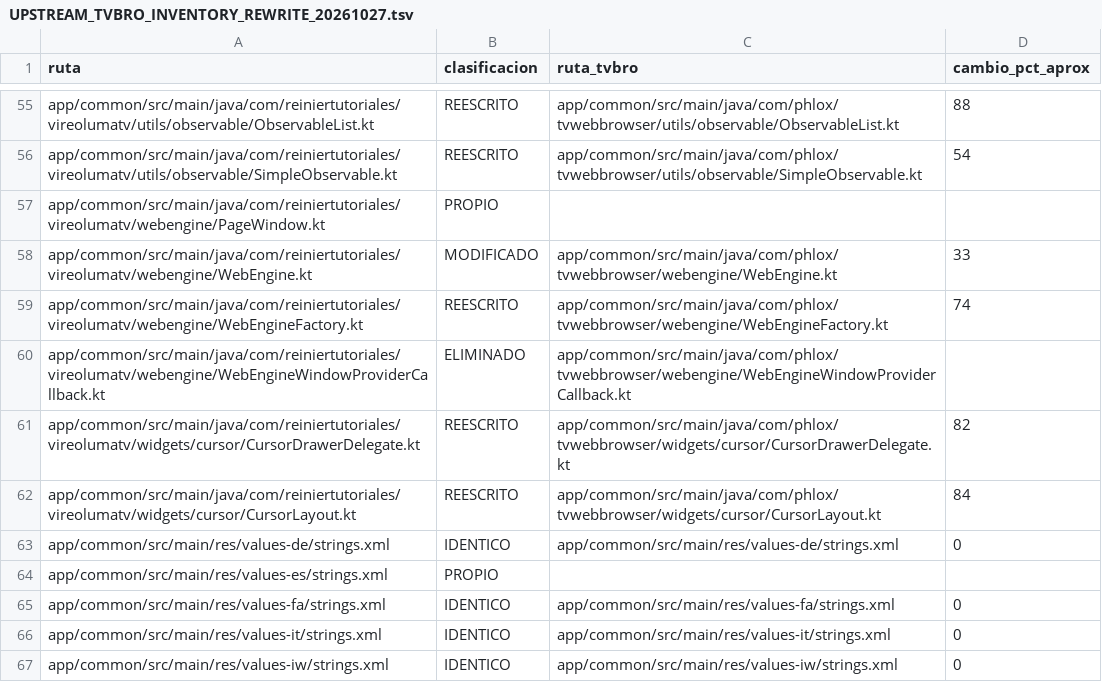
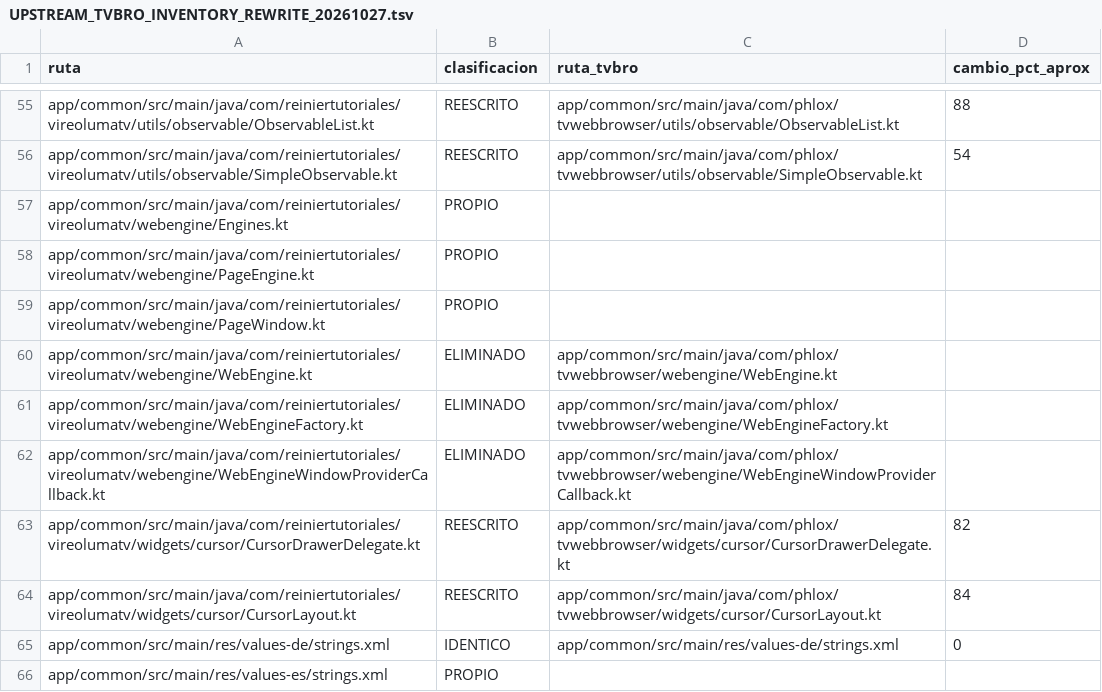
Before and after one commit to ReinierTutoriales/VireoLumaTV-browser, a TSV file: docs/audit/UPSTREAM_TVBRO_INVENTORY_REWRITE_20261027.tsv, drawn as a sheet; only a part is shown, gaps mark what is left out; the shorter side is filled out with more unchanged rows.

Commit message:
Replace the multi-engine WebEngine interface with PageEngine
The engine interface and factory came from the GeckoView/WebView split.
PageEngine is designed for the one engine left: history save/restore
names what is saved, navigation state is read as properties, the media
keys are one call with a MediaCommand, zoom is one call, and detach
drops the unused destroyTab flag. Engines/EngineBackend replace the
factory and its provider callback; tabs call their engine `engine`.

```diff
--- a/docs/audit/UPSTREAM_TVBRO_INVENTORY_REWRITE_20261027.tsv
+++ b/docs/audit/UPSTREAM_TVBRO_INVENTORY_REWRITE_20261027.tsv
@@ -56,5 +56,7 @@ app/common/src/main/java/com/reiniertutoriales/vireolumatv/utils/observable/Obse
 app/common/src/main/java/com/reiniertutoriales/vireolumatv/utils/observable/SimpleObservable.kt	REESCRITO	app/common/src/main/java/com/phlox/tvwebbrowser/utils/observable/SimpleObservable.kt	54
+app/common/src/main/java/com/reiniertutoriales/vireolumatv/webengine/Engines.kt	PROPIO
+app/common/src/main/java/com/reiniertutoriales/vireolumatv/webengine/PageEngine.kt	PROPIO
 app/common/src/main/java/com/reiniertutoriales/vireolumatv/webengine/PageWindow.kt	PROPIO
-app/common/src/main/java/com/reiniertutoriales/vireolumatv/webengine/WebEngine.kt	MODIFICADO	app/common/src/main/java/com/phlox/tvwebbrowser/webengine/WebEngine.kt	33
-app/common/src/main/java/com/reiniertutoriales/vireolumatv/webengine/WebEngineFactory.kt	REESCRITO	app/common/src/main/java/com/phlox/tvwebbrowser/webengine/WebEngineFactory.kt	74
+app/common/src/main/java/com/reiniertutoriales/vireolumatv/webengine/WebEngine.kt	ELIMINADO	app/common/src/main/java/com/phlox/tvwebbrowser/webengine/WebEngine.kt
+app/common/src/main/java/com/reiniertutoriales/vireolumatv/webengine/WebEngineFactory.kt	ELIMINADO	app/common/src/main/java/com/phlox/tvwebbrowser/webengine/WebEngineFactory.kt
 app/common/src/main/java/com/reiniertutoriales/vireolumatv/webengine/WebEngineWindowProviderCallback.kt	ELIMINADO	app/common/src/main/java/com/phlox/tvwebbrowser/webengine/WebEngineWindowProviderCallback.kt
```
Also changed, not shown: 24 other files.
